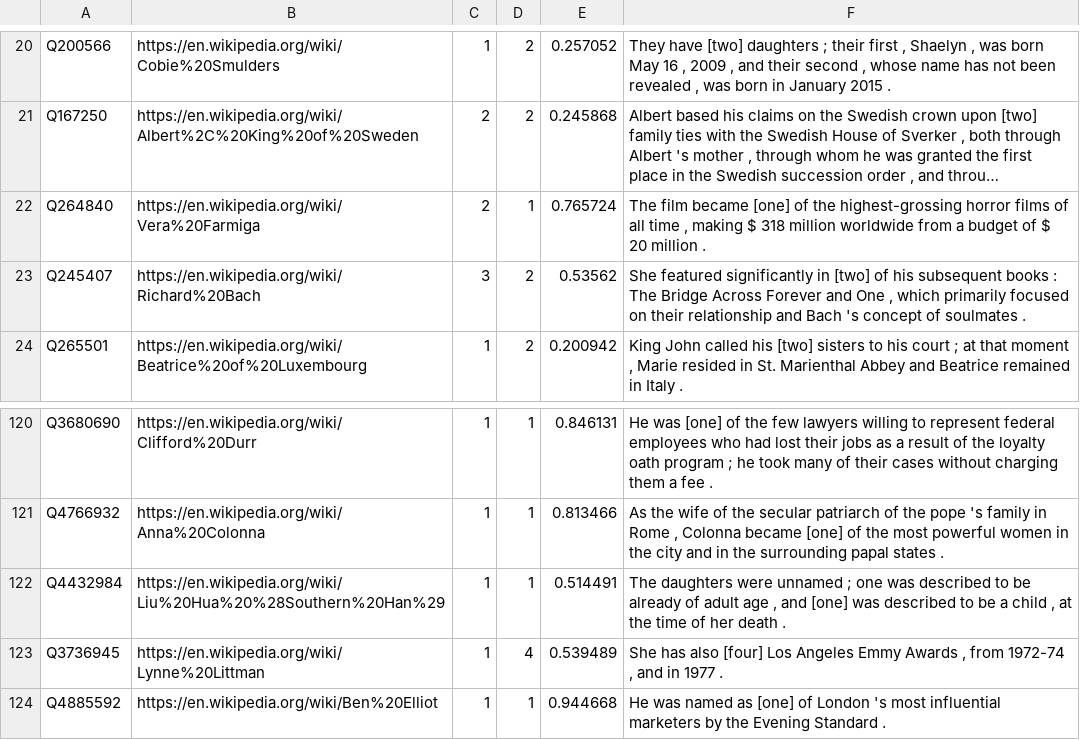
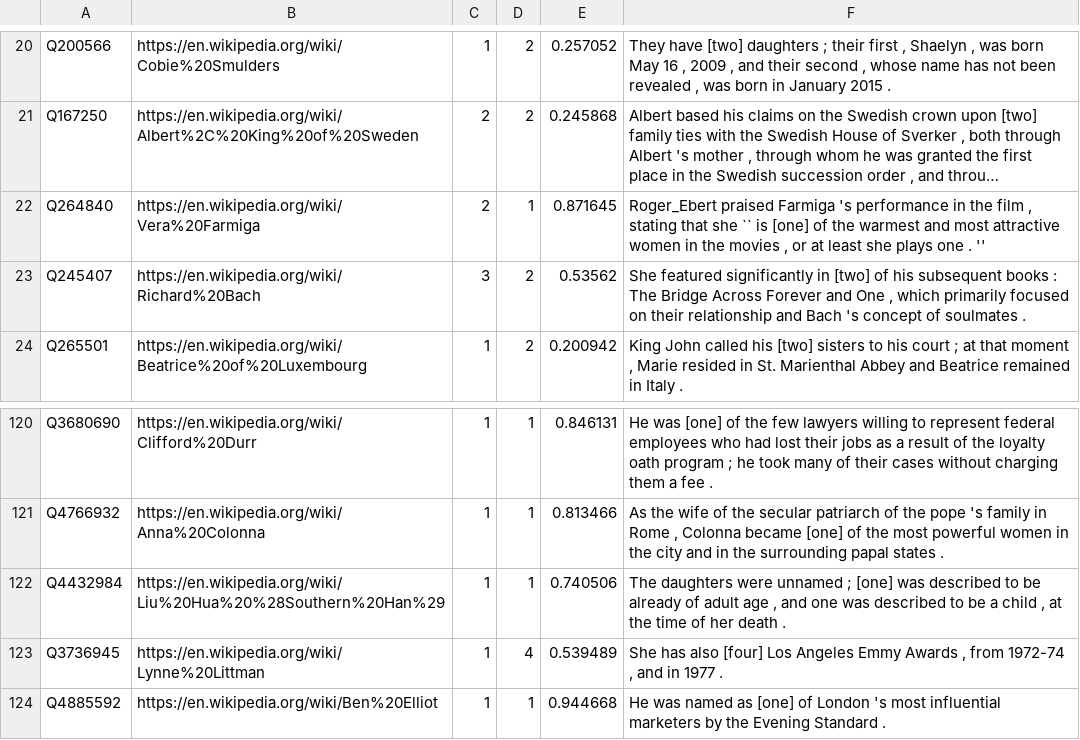
Before and after one commit to paramitamirza/RelationCardinalityExtraction, a CSV file: auto_extraction/emnlp_predicted/predicted_spouses_lemma_nonummod_cardinality.csv, drawn as a sheet; only a part is shown, gaps mark what is left out; long unchanged cells end in …; the diff names each change by its address in the sheet, - before the commit and + after, or states it on an @@ line.

```diff
--- a/auto_extraction/emnlp_predicted/predicted_spouses_lemma_nonummod_cardinality.csv
+++ b/auto_extraction/emnlp_predicted/predicted_spouses_lemma_nonummod_cardinality.csv
-E22: 0.765724
+E22: 0.871645
-F22: The film became [one] of the highest-grossing horror films of all time , making $ 318 million worldwide from a budget of $ 20 million .
+F22: Roger_Ebert praised Farmiga 's performance in the film , stating that she `` is [one] of the warmest and most attractive women in the movies , or at least she plays one . ''
-E122: 0.514491
+E122: 0.740506
-F122: …unnamed ; one was described to be already of adult age , and [one] was described…
+F122: …unnamed ; [one] was described to be already of adult age , and one was described…
```
Also changed, not shown: auto_extraction/emnlp_predicted/predicted_children_count_lemma_compositional_cardinality.csv, auto_extraction/emnlp_predicted/predicted_children_num_lemma_compositional_cardinality.csv, 29 other files.
